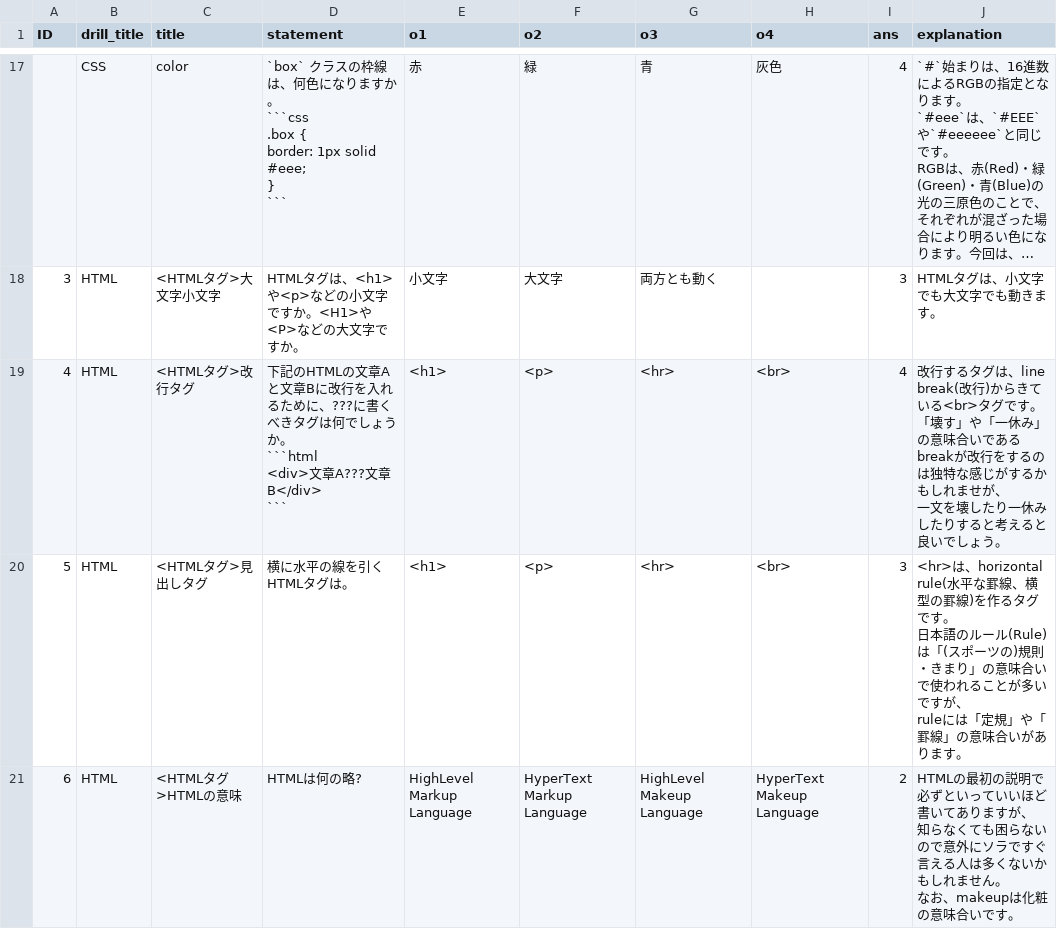
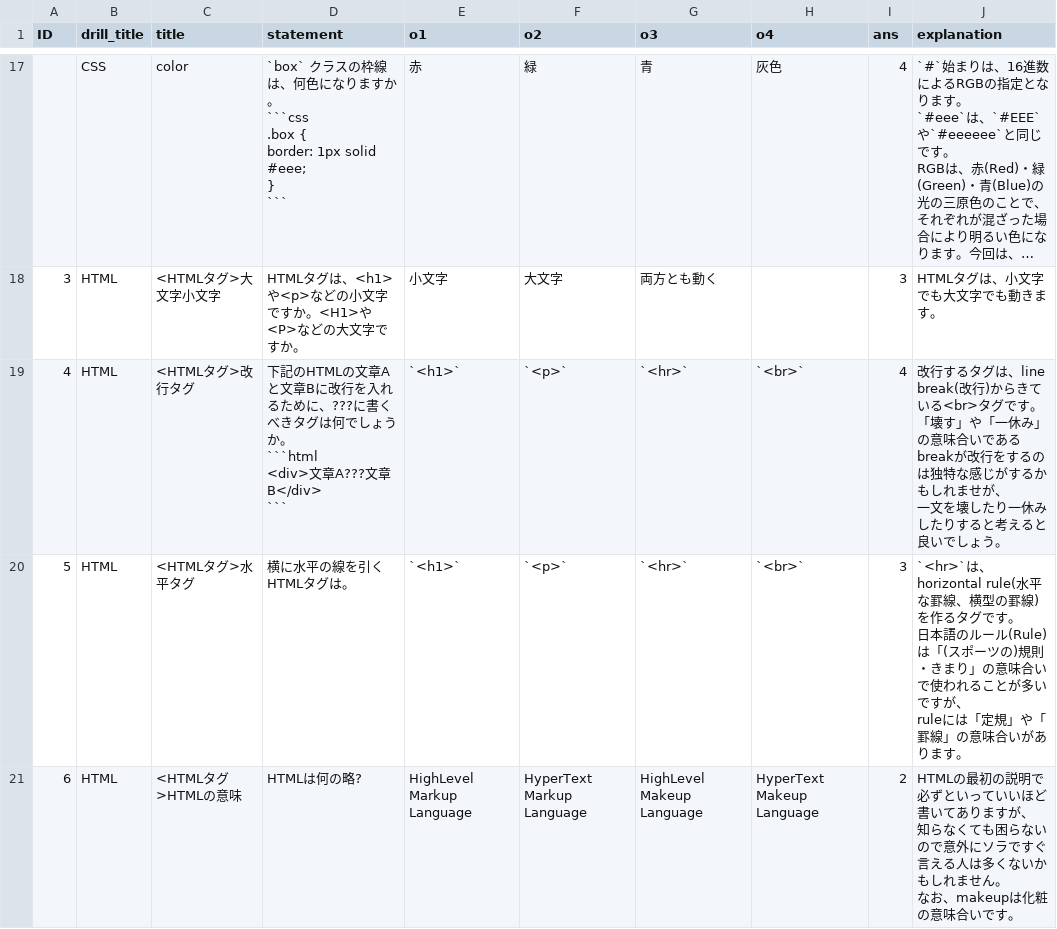
Before and after one commit to universato/BrainDriller, a CSV file: db/csv/problems.csv, drawn as a sheet; only a part is shown, gaps mark what is left out; long unchanged cells end in …; the diff covers the shown part only; the diff names each change by its address in the sheet, - before the commit and + after, or states it on an @@ line.

Commit message:
Fix csv of problems
``で囲まないと、HTMLが機能してボタンが押せなくなる。
これ自体は直しておらず、``で囲むようにした。

```diff
--- a/db/csv/problems.csv
+++ b/db/csv/problems.csv
-E19:E20 (o1): <h1>
+E19:E20 (o1): `<h1>`
-F19:F20 (o2): <p>
+F19:F20 (o2): `<p>`
-G19:G20 (o3): <hr>
+G19:G20 (o3): `<hr>`
-H19:H20 (o4): <br>
+H19:H20 (o4): `<br>`
-C20 (title): <HTMLタグ>見出しタグ
+C20 (title): <HTMLタグ>水平タグ
-J20 (explanation): <hr>は、horizontal rule(…
+J20 (explanation): `<hr>`は、horizontal rule(…
```
Also changed, not shown: 6 edited cells elsewhere in this file.
